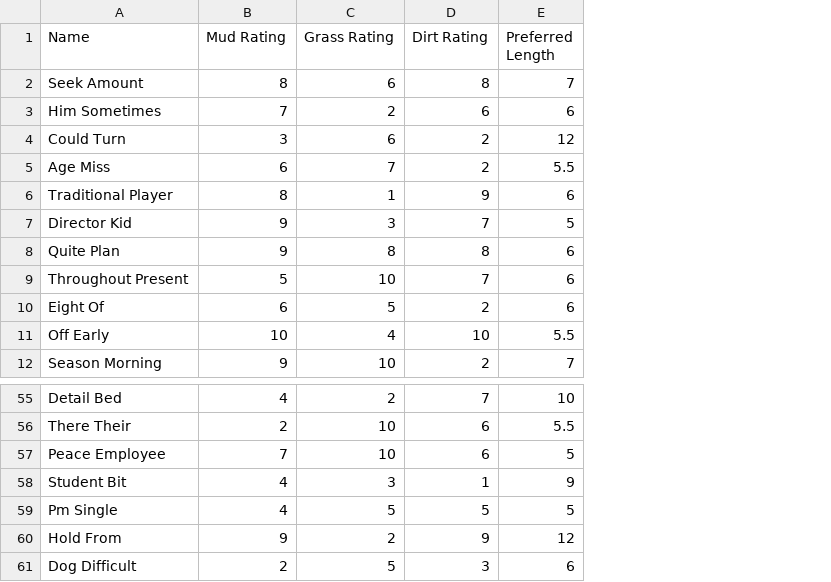
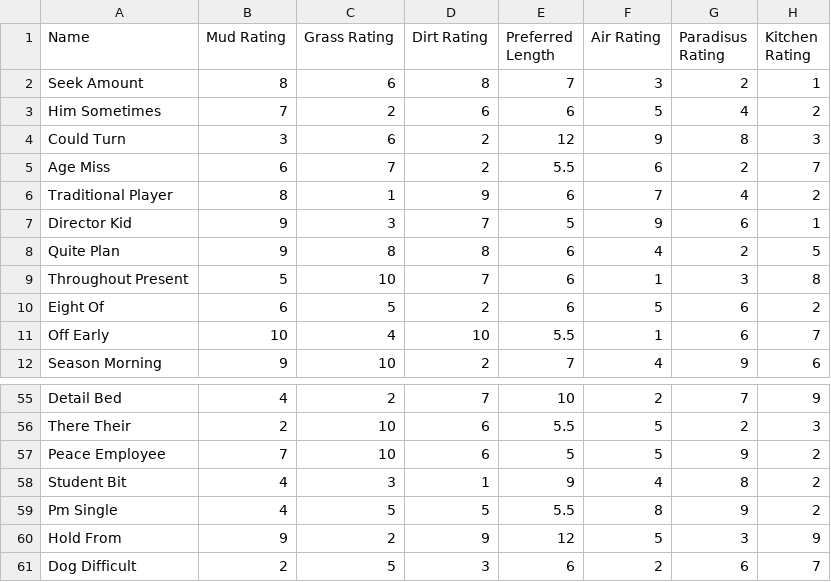
Before and after one commit to jlu1bvg/horse-race, a CSV file: Horse Racing Assignment/horses.csv, drawn as a sheet; only a part is shown, gaps mark what is left out; the diff names each change by its address in the sheet, - before the commit and + after, or states it on an @@ line.

```diff
--- a/Horse Racing Assignment/horses.csv
+++ b/Horse Racing Assignment/horses.csv
+column F (Air Rating), rows 2-12: 3 | 5 | 9 | 6 | 7 | 9 | 4 | 1 | 5 | 1 | 4; rows 55-61: 2 | 5 | 5 | 4 | 8 | 5 | 2
+column G (Paradisus Rating), rows 2-12: 2 | 4 | 8 | 2 | 4 | 6 | 2 | 3 | 6 | 6 | 9; rows 55-61: 7 | 2 | 9 | 8 | 9 | 3 | 6
+column H (Kitchen Rating), rows 2-12: 1 | 2 | 3 | 7 | 2 | 1 | 5 | 8 | 2 | 7 | 6; rows 55-61: 9 | 3 | 2 | 2 | 2 | 9 | 7
-E59 (Preferred Length): 5
+E59 (Preferred Length): 5.5
```
Also changed, not shown: 4 other files.
